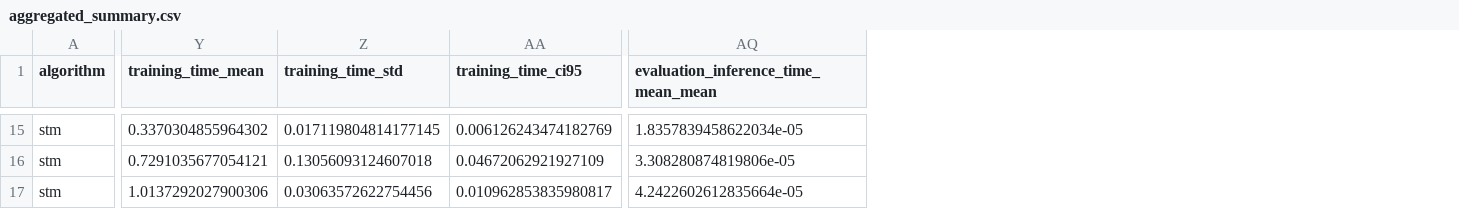
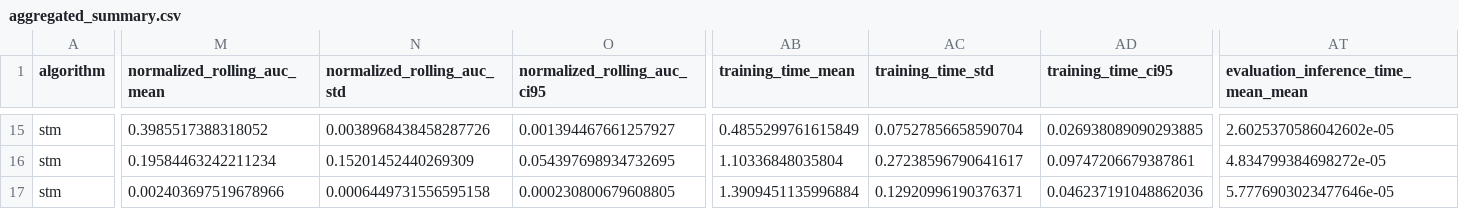
Before and after one commit to pazzi126/COMP2025_memory-augmented_q-learning, a CSV file: results/processed/aggregated_summary.csv, drawn as a sheet; only a part is shown, gaps mark what is left out; addresses are those after the commit; the diff covers the shown part only; the diff names each change by its address in the sheet, - before the commit and + after, or states it on an @@ line.

```diff
--- a/results/processed/aggregated_summary.csv
+++ b/results/processed/aggregated_summary.csv
+column M (normalized_rolling_auc_mean), rows 15-17: 0.3985517388318052 | 0.19584463242211234 | 0.002403697519678966
+column N (normalized_rolling_auc_std), rows 15-17: 0.0038968438458287726 | 0.15201452440269309 | 0.0006449731556595158
+column O (normalized_rolling_auc_ci95), rows 15-17: 0.001394467661257927 | 0.054397698934732695 | 0.000230800679608805
-AB15 (training_time_mean): 0.3370304855964302
+AB15 (training_time_mean): 0.4855299761615849
-AC15 (training_time_std): 0.017119804814177145
+AC15 (training_time_std): 0.07527856658590704
-AD15 (training_time_ci95): 0.006126243474182769
+AD15 (training_time_ci95): 0.026938089090293885
-AT15: 1.8357839458622034e-05
+AT15: 2.6025370586042602e-05
-AB16 (training_time_mean): 0.7291035677054121
+AB16 (training_time_mean): 1.10336848035804
-AC16 (training_time_std): 0.13056093124607018
+AC16 (training_time_std): 0.27238596790641617
-AD16 (training_time_ci95): 0.04672062921927109
+AD16 (training_time_ci95): 0.09747206679387861
-AT16: 3.308280874819806e-05
+AT16: 4.834799384698272e-05
-AB17 (training_time_mean): 1.0137292027900306
+AB17 (training_time_mean): 1.3909451135996884
-AC17 (training_time_std): 0.03063572622754456
+AC17 (training_time_std): 0.12920996190376371
-AD17 (training_time_ci95): 0.010962853835980817
+AD17 (training_time_ci95): 0.046237191048862036
-AT17: 4.2422602612835664e-05
+AT17: 5.7776903023477646e-05
```
Also changed, not shown: 114 edited cells elsewhere in this file, results/processed/evaluation_summary.csv, results/processed/main_results_table.csv, 14 other files.
